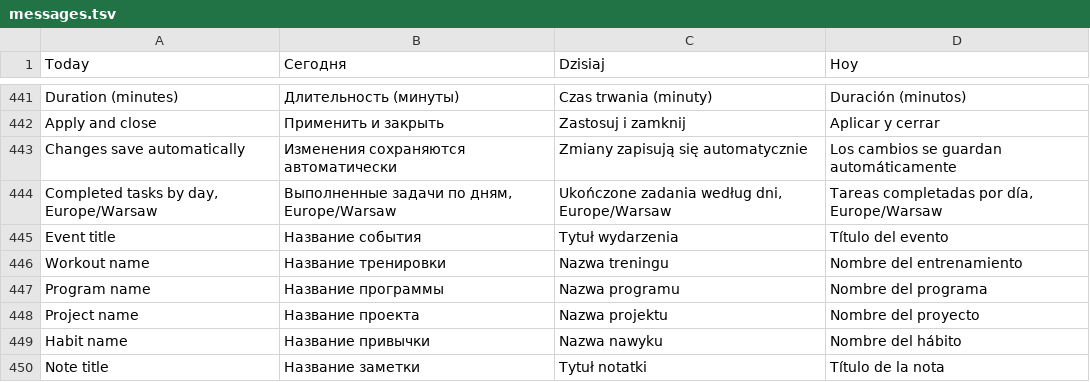
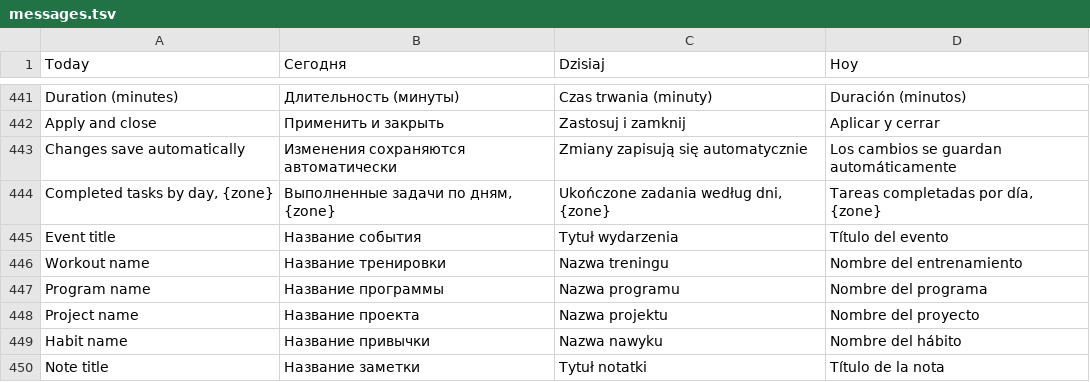
Before and after one commit to Valdemarouki/Path, a TSV file: i18n/messages.tsv, drawn as a sheet; only a part is shown, gaps mark what is left out; removed rows and columns are numbered as before the commit, all else as after; the diff names each change by its address in the sheet, - before the commit and + after, or states it on an @@ line.

Commit message:
Localize weekly progress captions and report the system timezone
Reuse weekday translations and a zone placeholder without changing completion aggregation. Cover locale switching, reload, local week boundaries and history in both Warsaw and New York.

Co-Authored-By: Paperclip <noreply@paperclip.ing>

```diff
--- a/i18n/messages.tsv
+++ b/i18n/messages.tsv
-row 444: Completed tasks by day, Europe/Warsaw | Выполненные задачи по дням, Europe/Warsaw | Ukończone zadania według dni, Europe/Warsaw | Tareas completadas por día, Europe/Warsaw
+row 444: Completed tasks by day, {zone} | Выполненные задачи по дням, {zone} | Ukończone zadania według dni, {zone} | Tareas completadas por día, {zone}
```
Also changed, not shown: 2 other files.
